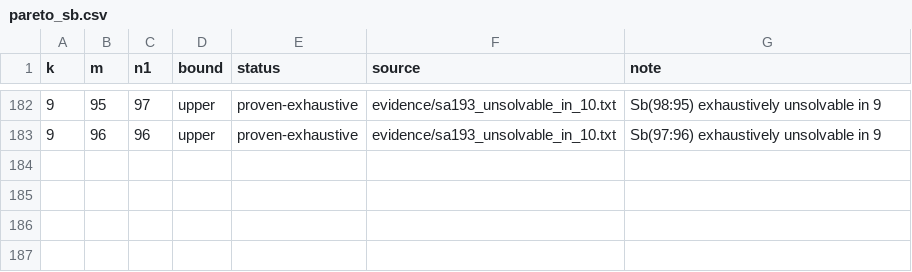
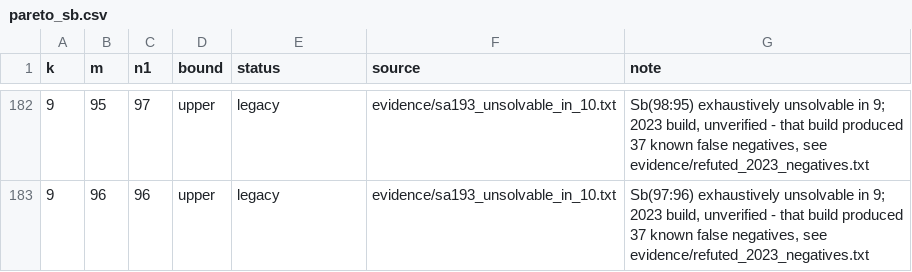
Before and after one commit to fedork/radio, a CSV file: data/pareto_sb.csv, drawn as a sheet; only a part is shown, gaps mark what is left out; the diff covers the shown part only.

```diff
--- a/data/pareto_sb.csv
+++ b/data/pareto_sb.csv
@@ -182,2 +182,2 @@ k,m,n1,bound,status,source,note
-9,95,97,upper,proven-exhaustive,evidence/sa193_unsolvable_in_10.txt,Sb(98:95) exhaustively unsolvable in 9
-9,96,96,upper,proven-exhaustive,evidence/sa193_unsolvable_in_10.txt,Sb(97:96) exhaustively unsolvable in 9
+9,95,97,upper,legacy,evidence/sa193_unsolvable_in_10.txt,"Sb(98:95) exhaustively unsolvable in 9; 2023 build, unverified - that build produced 37 known false negatives, see evidence/refuted_2023_negatives.txt"
+9,96,96,upper,legacy,evidence/sa193_unsolvable_in_10.txt,"Sb(97:96) exhaustively unsolvable in 9; 2023 build, unverified - that build produced 37 known false negatives, see evidence/refuted_2023_negatives.txt"
```
Also changed, not shown: 28 edited cells elsewhere in this file, data/pareto_sa.csv, 5 other files.
